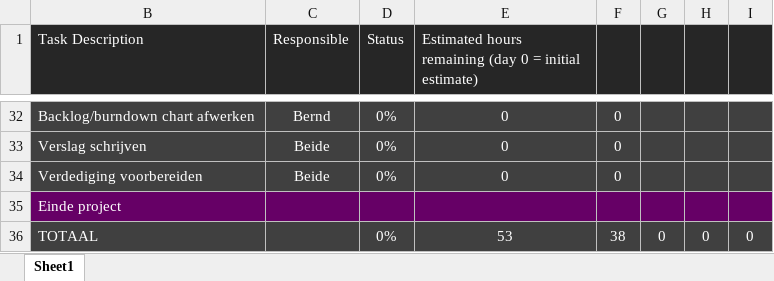
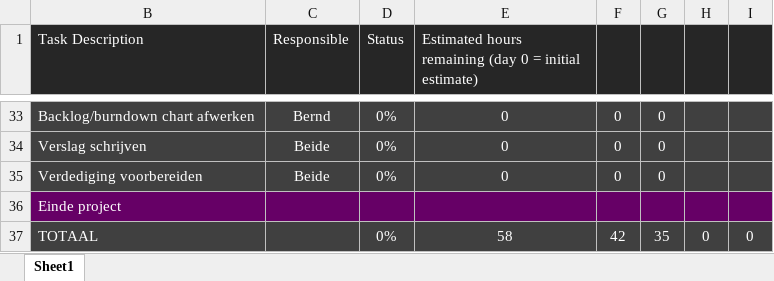
Before and after one commit to Scuffed-Boardgames/Qt-StoneAge, an Excel workbook: backlog_project.xlsx, sheet Sheet1, drawn as a sheet; only a part is shown, gaps mark what is left out; values as stored, in another font and other column widths than the file's, no borders; charts and pictures not drawn; addresses are those after the commit; the diff covers the shown part only; the diff names each change by its address in the sheet, - before the commit and + after, or states it on an @@ line.

```diff
--- a/backlog_project.xlsx (sheet Sheet1)
+++ b/backlog_project.xlsx (sheet Sheet1)
-G33:G35: (empty)
+G33:G35: 0
-E37: 53
+E37: 58
-F37: 38
+F37: 42
-G37: 0
+G37: 35
```
Also changed, not shown: 1 added row and 23 edited cells elsewhere in this sheet, formulas that keep their value, charts or pictures.
